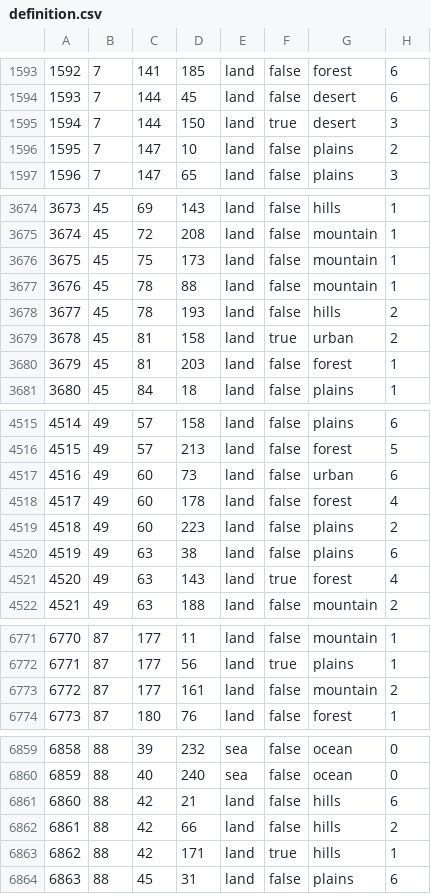
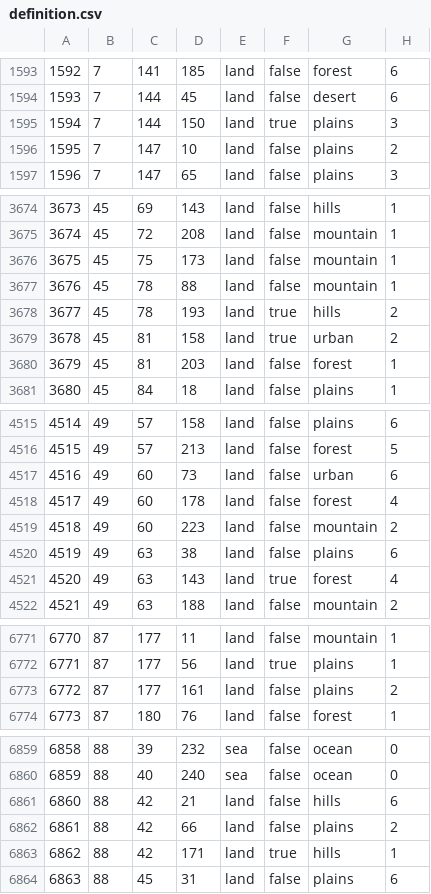
Before and after one commit to swf541/ColdWarIronCurtain, a CSV file: Cold War Iron Curtain/map/definition.csv, drawn as a sheet; only a part is shown, gaps mark what is left out; the diff covers the shown part only.

```diff
--- a/Cold War Iron Curtain/map/definition.csv
+++ b/Cold War Iron Curtain/map/definition.csv
@@ -1594,3 +1594,3 @@
 1593;7;144;45;land;false;desert;6
-1594;7;144;150;land;true;desert;3
+1594;7;144;150;land;true;plains;3
 1595;7;147;10;land;false;plains;2
@@ -3677,3 +3677,3 @@
 3676;45;78;88;land;false;mountain;1
-3677;45;78;193;land;false;hills;2
+3677;45;78;193;land;true;hills;2
 3678;45;81;158;land;true;urban;2
@@ -4518,3 +4518,3 @@
 4517;49;60;178;land;false;forest;4
-4518;49;60;223;land;false;plains;2
+4518;49;60;223;land;false;mountain;2
 4519;49;63;38;land;false;plains;6
@@ -6772,3 +6772,3 @@
 6771;87;177;56;land;true;plains;1
-6772;87;177;161;land;false;mountain;2
+6772;87;177;161;land;false;plains;2
 6773;87;180;76;land;false;forest;1
@@ -6861,3 +6861,3 @@
 6860;88;42;21;land;false;hills;6
-6861;88;42;66;land;false;hills;2
+6861;88;42;66;land;false;plains;2
 6862;88;42;171;land;true;hills;1
```
Also changed, not shown: 6 added rows and 11 edited cells elsewhere in this file, 15 other files.
